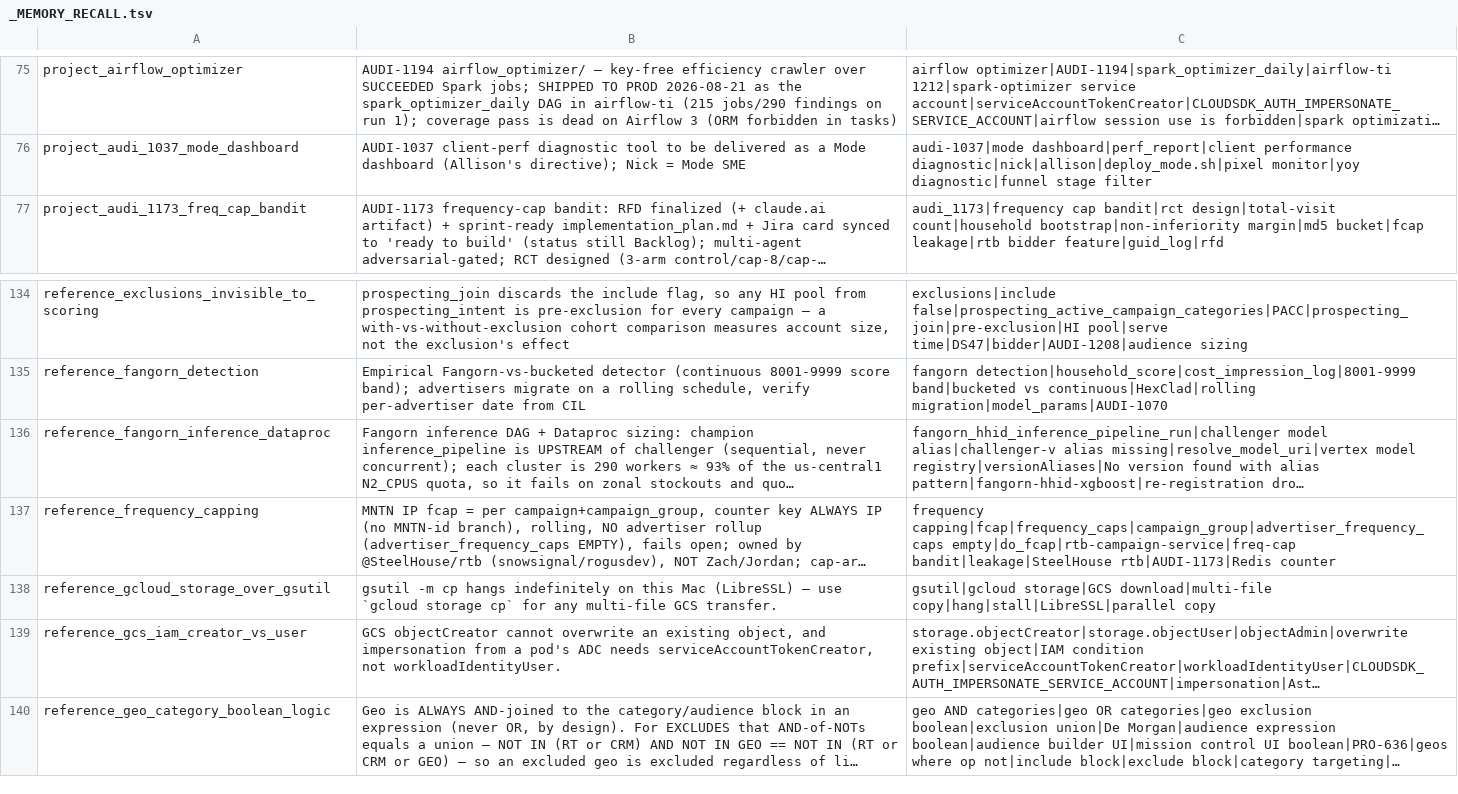
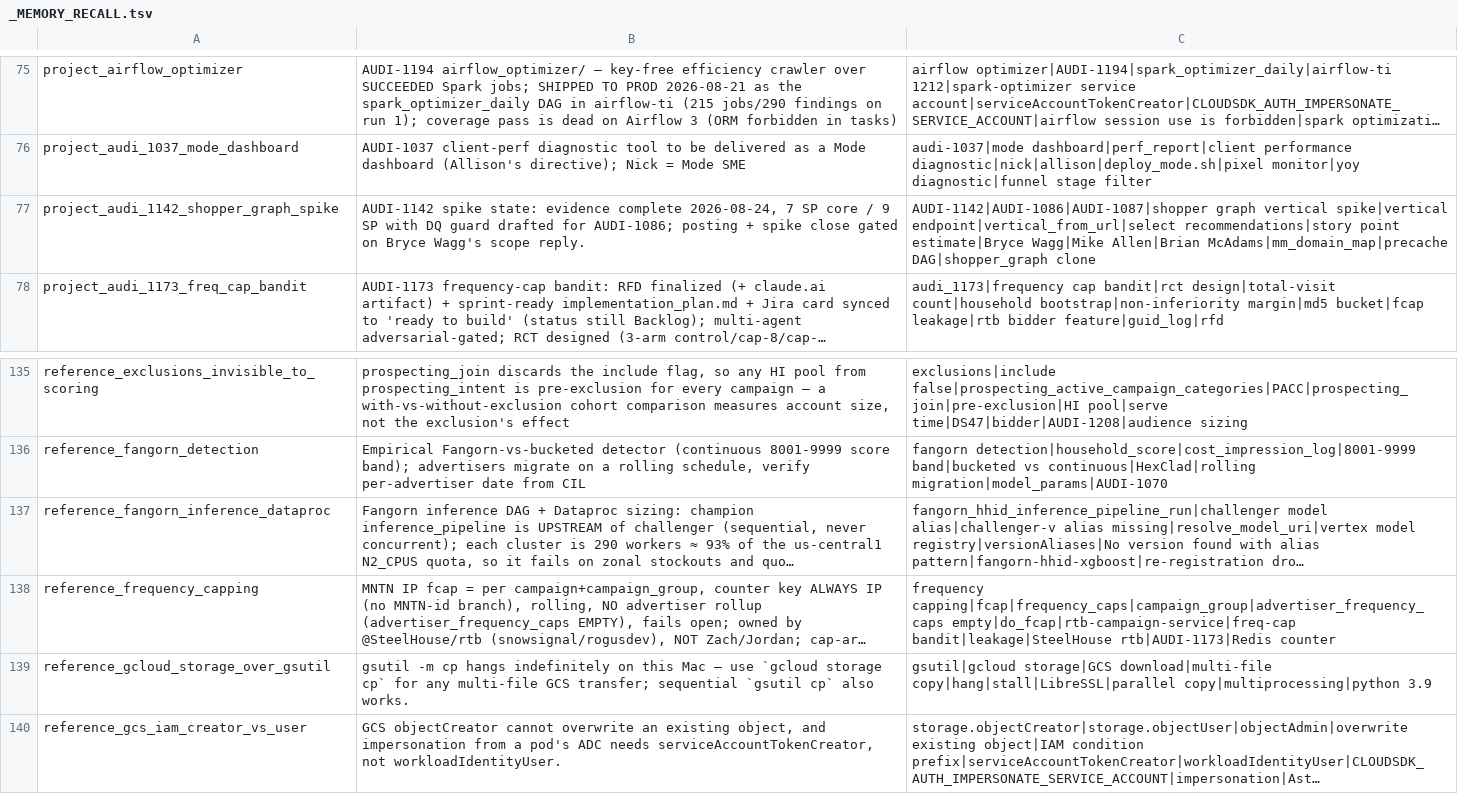
Before and after one commit to mdunn-mntn/malachi-workspace, a TSV file: knowledge/_MEMORY_RECALL.tsv, drawn as a sheet; only a part is shown, gaps mark what is left out; the shorter side is filled out with more unchanged rows; long unchanged cells end in …; addresses are those after the commit; the diff names each change by its address in the sheet, - before the commit and + after, or states it on an @@ line.

Commit message:
AUDI-1142: capture vertical semantics, 97% fail rate, mm_domain_map
POST /vertical always scrapes, no mm_domain_map fallback (autopilot has one). Callers: precache DAG dominant, gary-ql fire-and-forget, select GET-only. mm_domain_map not mirrored to BQ; proxy bae.v_aid_flagged_dup_domain. Select DLQ bypass: errors acked, recs on Temporal. IMP-067: 563-AID recurring scrape-failure population. New memory project_audi_1142_shopper_graph_spike; pod-log markers + gsutil -m note updated.

```diff
--- a/knowledge/_MEMORY_RECALL.tsv
+++ b/knowledge/_MEMORY_RECALL.tsv
+row 77: project_audi_1142_shopper_graph_spike | AUDI-1142 spike state: evidence complete 2026-08-24, 7 SP core / 9 SP with DQ guard drafted for AUDI-1086; posting + spike close gated on Bryce Wagg's scope reply. | AUDI-1142|AUDI-1086|AUDI-1087|shopper graph vertical spike|vertical endpoint|vertical_from_url|select recommendations|story point estimate|Bryce Wagg|Mike Allen|Brian McAdams|mm_domain_map|precache DAG|shopper_graph clone
-B139: …this Mac (LibreSSL) — use `gcloud storage cp` for any multi-file GCS transfer.
+B139: …this Mac — use `gcloud storage cp` for any multi-file GCS transfer; sequential `gsutil cp` also works.
-C139: …download|multi-file copy|hang|stall|LibreSSL|parallel copy
+C139: …download|multi-file copy|hang|stall|LibreSSL|parallel copy|multiprocessing|python 3.9
```
Also changed, not shown: 11 other files.
